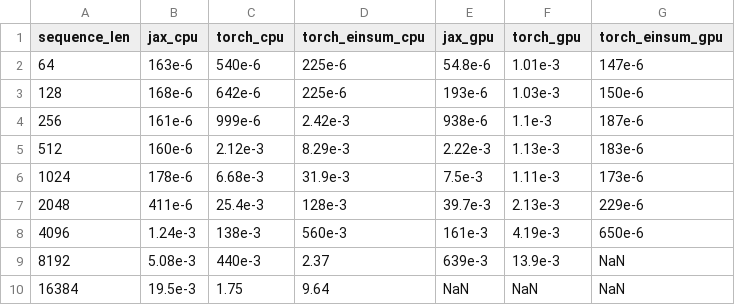
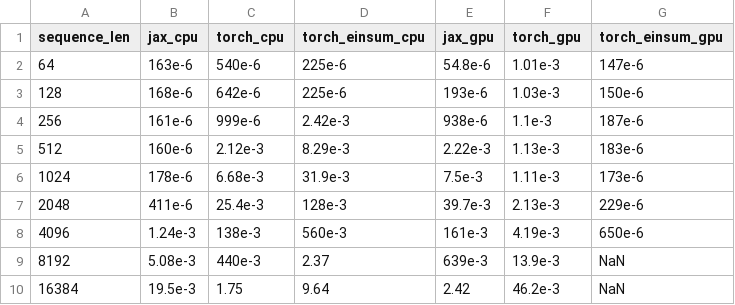
Before and after one commit to CHARM-Tx/linear_mem_attention_pytorch, a CSV file: examples/runtime_data_times.csv, drawn as a sheet.

```diff
--- a/examples/runtime_data_times.csv
+++ b/examples/runtime_data_times.csv
@@ -9,2 +9,2 @@ sequence_len,jax_cpu,torch_cpu,torch_einsum_cpu,jax_gpu,torch_gpu,torch_einsum_g
 8192,5.08e-3,440e-3,2.37,639e-3,13.9e-3,NaN,
-16384,19.5e-3,1.75,9.64,NaN,NaN,NaN,
+16384,19.5e-3,1.75,9.64,2.42,46.2e-3,NaN,
```
Also changed, not shown: 1 other file.
